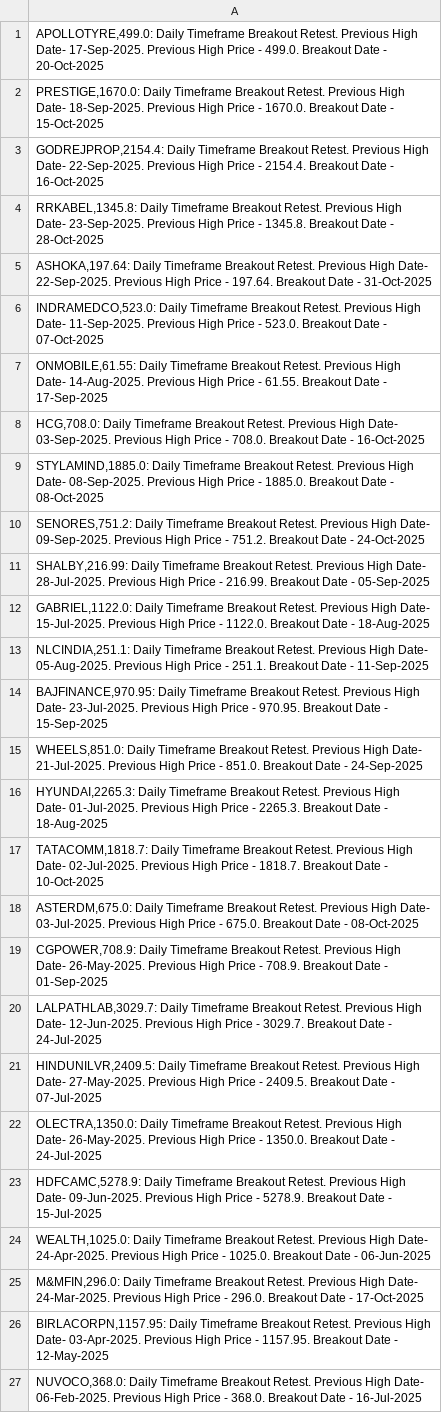
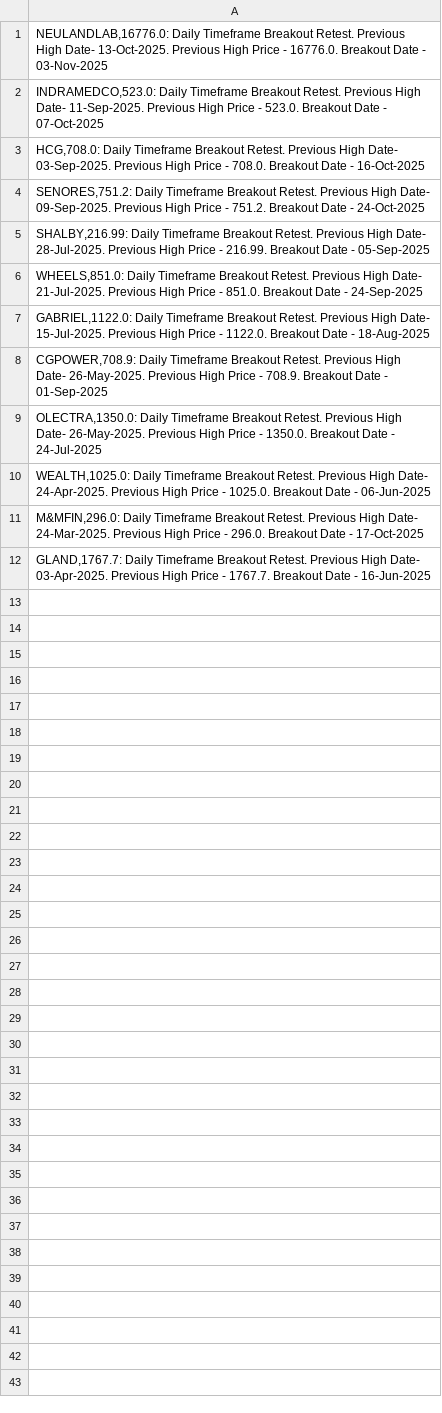
Before and after one commit to vibats/Daily_Notification_Data, a CSV file: Email_Notification_Data/Daily_Timeframe_Breakout_Retest.csv, drawn as a sheet.

```diff
--- a/Email_Notification_Data/Daily_Timeframe_Breakout_Retest.csv
+++ b/Email_Notification_Data/Daily_Timeframe_Breakout_Retest.csv
@@ -1,27 +1,12 @@
-"APOLLOTYRE,499.0: Daily Timeframe Breakout Retest. Previous High Date- 17-Sep-2025. Previous High Price - 499.0. Breakout Date - 20-Oct-2025"
-"PRESTIGE,1670.0: Daily Timeframe Breakout Retest. Previous High Date- 18-Sep-2025. Previous High Price - 1670.0. Breakout Date - 15-Oct-2025"
-"GODREJPROP,2154.4: Daily Timeframe Breakout Retest. Previous High Date- 22-Sep-2025. Previous High Price - 2154.4. Breakout Date - 16-Oct-2025"
-"RRKABEL,1345.8: Daily Timeframe Breakout Retest. Previous High Date- 23-Sep-2025. Previous High Price - 1345.8. Breakout Date - 28-Oct-2025"
-"ASHOKA,197.64: Daily Timeframe Breakout Retest. Previous High Date- 22-Sep-2025. Previous High Price - 197.64. Breakout Date - 31-Oct-2025"
+"NEULANDLAB,16776.0: Daily Timeframe Breakout Retest. Previous High Date- 13-Oct-2025. Previous High Price - 16776.0. Breakout Date - 03-Nov-2025"
 "INDRAMEDCO,523.0: Daily Timeframe Breakout Retest. Previous High Date- 11-Sep-2025. Previous High Price - 523.0. Breakout Date - 07-Oct-2025"
-"ONMOBILE,61.55: Daily Timeframe Breakout Retest. Previous High Date- 14-Aug-2025. Previous High Price - 61.55. Breakout Date - 17-Sep-2025"
 "HCG,708.0: Daily Timeframe Breakout Retest. Previous High Date- 03-Sep-2025. Previous High Price - 708.0. Breakout Date - 16-Oct-2025"
-"STYLAMIND,1885.0: Daily Timeframe Breakout Retest. Previous High Date- 08-Sep-2025. Previous High Price - 1885.0. Breakout Date - 08-Oct-2025"
 "SENORES,751.2: Daily Timeframe Breakout Retest. Previous High Date- 09-Sep-2025. Previous High Price - 751.2. Breakout Date - 24-Oct-2025"
 "SHALBY,216.99: Daily Timeframe Breakout Retest. Previous High Date- 28-Jul-2025. Previous High Price - 216.99. Breakout Date - 05-Sep-2025"
+"WHEELS,851.0: Daily Timeframe Breakout Retest. Previous High Date- 21-Jul-2025. Previous High Price - 851.0. Breakout Date - 24-Sep-2025"
 "GABRIEL,1122.0: Daily Timeframe Breakout Retest. Previous High Date- 15-Jul-2025. Previous High Price - 1122.0. Breakout Date - 18-Aug-2025"
-"NLCINDIA,251.1: Daily Timeframe Breakout Retest. Previous High Date- 05-Aug-2025. Previous High Price - 251.1. Breakout Date - 11-Sep-2025"
-"BAJFINANCE,970.95: Daily Timeframe Breakout Retest. Previous High Date- 23-Jul-2025. Previous High Price - 970.95. Breakout Date - 15-Sep-2025"
-"WHEELS,851.0: Daily Timeframe Breakout Retest. Previous High Date- 21-Jul-2025. Previous High Price - 851.0. Breakout Date - 24-Sep-2025"
-"HYUNDAI,2265.3: Daily Timeframe Breakout Retest. Previous High Date- 01-Jul-2025. Previous High Price - 2265.3. Breakout Date - 18-Aug-2025"
-"TATACOMM,1818.7: Daily Timeframe Breakout Retest. Previous High Date- 02-Jul-2025. Previous High Price - 1818.7. Breakout Date - 10-Oct-2025"
-"ASTERDM,675.0: Daily Timeframe Breakout Retest. Previous High Date- 03-Jul-2025. Previous High Price - 675.0. Breakout Date - 08-Oct-2025"
 "CGPOWER,708.9: Daily Timeframe Breakout Retest. Previous High Date- 26-May-2025. Previous High Price - 708.9. Breakout Date - 01-Sep-2025"
-"LALPATHLAB,3029.7: Daily Timeframe Breakout Retest. Previous High Date- 12-Jun-2025. Previous High Price - 3029.7. Breakout Date - 24-Jul-2025"
-"HINDUNILVR,2409.5: Daily Timeframe Breakout Retest. Previous High Date- 27-May-2025. Previous High Price - 2409.5. Breakout Date - 07-Jul-2025"
 "OLECTRA,1350.0: Daily Timeframe Breakout Retest. Previous High Date- 26-May-2025. Previous High Price - 1350.0. Breakout Date - 24-Jul-2025"
-"HDFCAMC,5278.9: Daily Timeframe Breakout Retest. Previous High Date- 09-Jun-2025. Previous High Price - 5278.9. Breakout Date - 15-Jul-2025"
 "WEALTH,1025.0: Daily Timeframe Breakout Retest. Previous High Date- 24-Apr-2025. Previous High Price - 1025.0. Breakout Date - 06-Jun-2025"
 "M&MFIN,296.0: Daily Timeframe Breakout Retest. Previous High Date- 24-Mar-2025. Previous High Price - 296.0. Breakout Date - 17-Oct-2025"
-"BIRLACORPN,1157.95: Daily Timeframe Breakout Retest. Previous High Date- 03-Apr-2025. Previous High Price - 1157.95. Breakout Date - 12-May-2025"
-"NUVOCO,368.0: Daily Timeframe Breakout Retest. Previous High Date- 06-Feb-2025. Previous High Price - 368.0. Breakout Date - 16-Jul-2025"
+"GLAND,1767.7: Daily Timeframe Breakout Retest. Previous High Date- 03-Apr-2025. Previous High Price - 1767.7. Breakout Date - 16-Jun-2025"
```
Also changed, not shown: Email_Notification_Data/Daily_TimeFrame_Horizontal_Support.csv, Email_Notification_Data/Daily_TimeFrame_Horizontal_Support_30_Days.csv, 1 other file.
